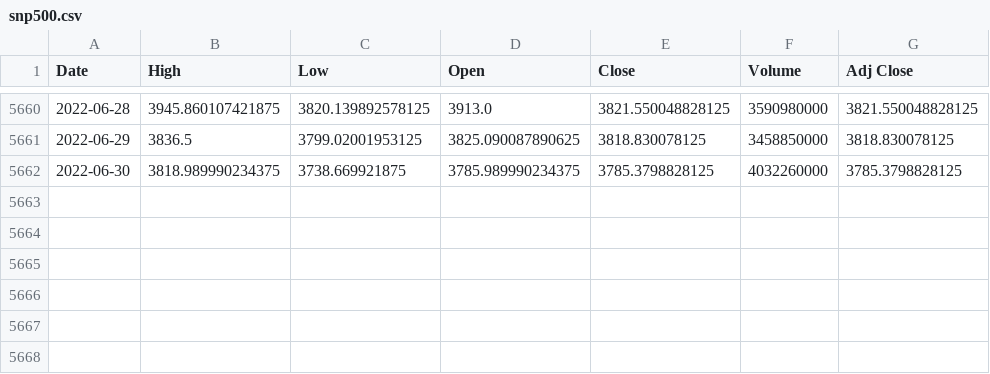
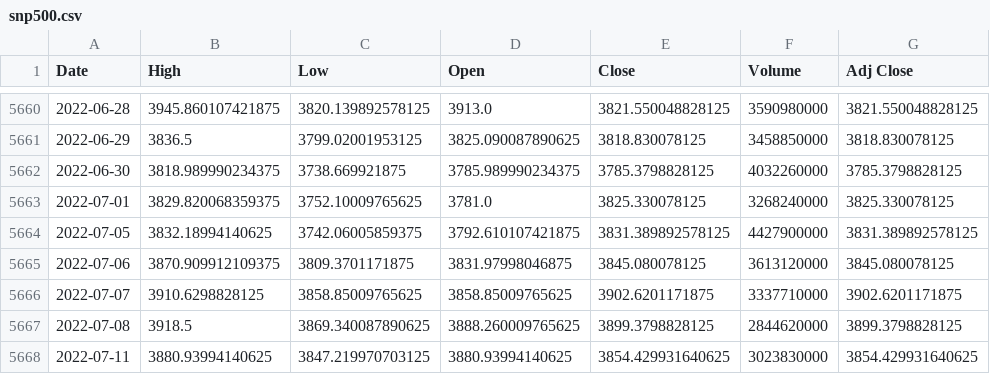
Before and after one commit to dong-hoon-lee/self_study, a CSV file: Kmooc/stock_pricing/data/snp500.csv, drawn as a sheet; only a part is shown, gaps mark what is left out; the diff names each change by its address in the sheet, - before the commit and + after, or states it on an @@ line.

```diff
--- a/Kmooc/stock_pricing/data/snp500.csv
+++ b/Kmooc/stock_pricing/data/snp500.csv
+row 5663: 2022-07-01 | 3829.820068359375 | 3752.10009765625 | 3781.0 | 3825.330078125 | 3268240000 | 3825.330078125
+row 5664: 2022-07-05 | 3832.18994140625 | 3742.06005859375 | 3792.610107421875 | 3831.389892578125 | 4427900000 | 3831.389892578125
+row 5665: 2022-07-06 | 3870.909912109375 | 3809.3701171875 | 3831.97998046875 | 3845.080078125 | 3613120000 | 3845.080078125
+row 5666: 2022-07-07 | 3910.6298828125 | 3858.85009765625 | 3858.85009765625 | 3902.6201171875 | 3337710000 | 3902.6201171875
+row 5667: 2022-07-08 | 3918.5 | 3869.340087890625 | 3888.260009765625 | 3899.3798828125 | 2844620000 | 3899.3798828125
+row 5668: 2022-07-11 | 3880.93994140625 | 3847.219970703125 | 3880.93994140625 | 3854.429931640625 | 3023830000 | 3854.429931640625
```
Also changed, not shown: Kmooc/stock_pricing/data/intc.csv, Kmooc/stock_pricing/data/sox.csv, 3 other files.
